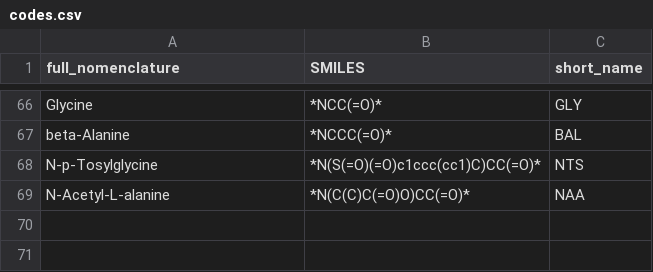
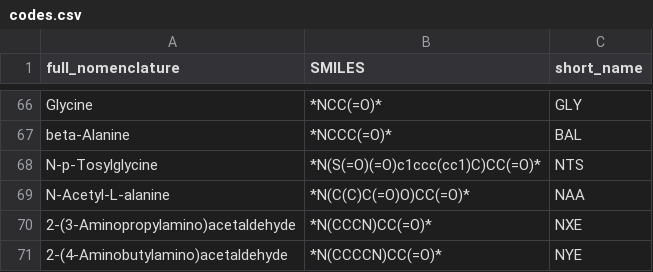
Before and after one commit to starwingc/peptoidff_benchmark, a CSV file: data/codes.csv, drawn as a sheet; only a part is shown, gaps mark what is left out.

Commit message:
modify the codes.csv

```diff
--- a/data/codes.csv
+++ b/data/codes.csv
@@ -69 +69,3 @@ N-p-Tosylglycine,*N(S(=O)(=O)c1ccc(cc1)C)CC(=O)*,NTS
 N-Acetyl-L-alanine,*N(C(C)C(=O)O)CC(=O)*,NAA
+2-(3-Aminopropylamino)acetaldehyde,*N(CCCN)CC(=O)*,NXE
+2-(4-Aminobutylamino)acetaldehyde,*N(CCCCN)CC(=O)*,NYE
```
